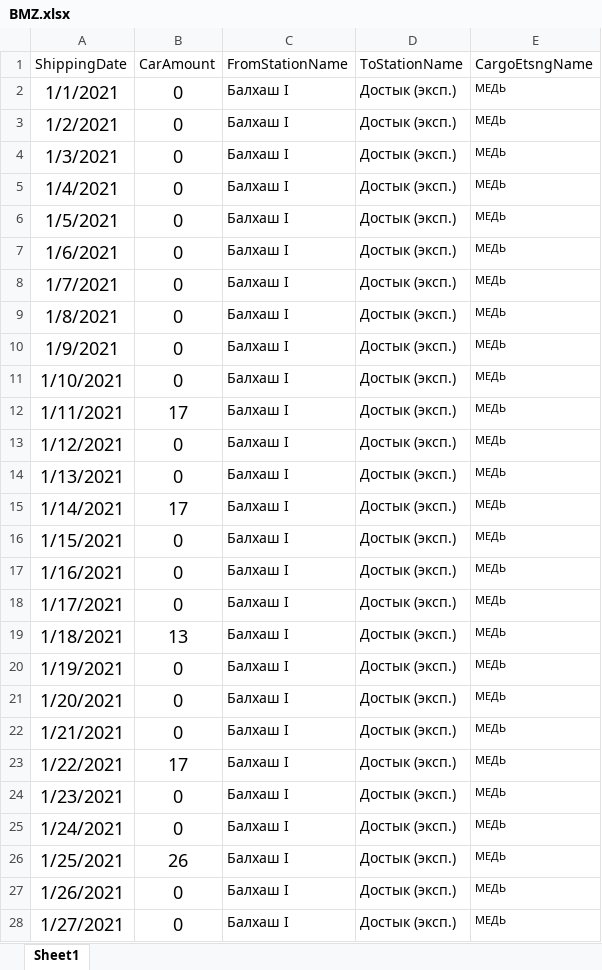
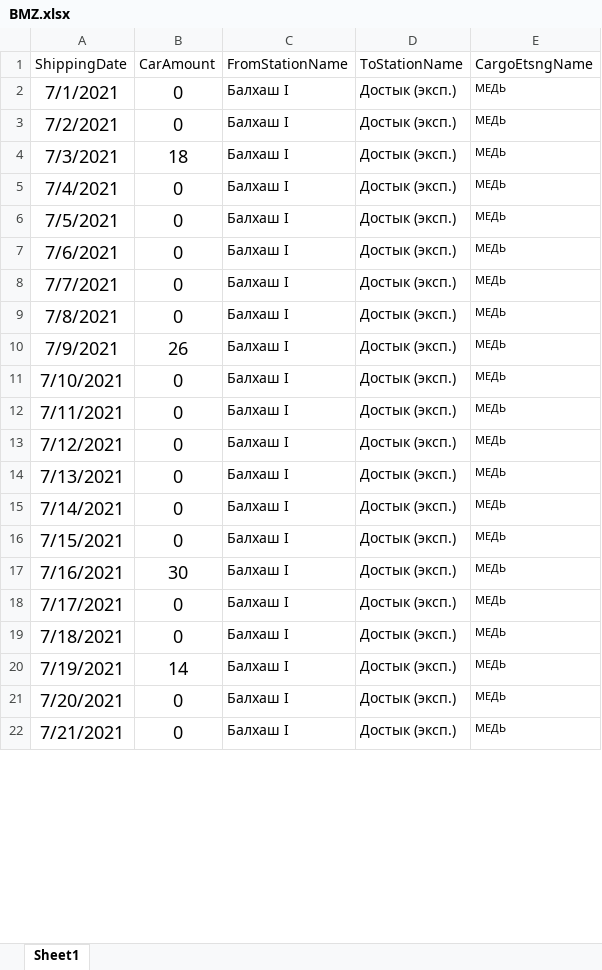
Before and after one commit to Khakim0508/Azurite_Analytics, an Excel workbook: src/algorithms/plan_fact_module/BMZ.xlsx, sheet Sheet1, drawn as a sheet; only a part is shown; values as stored, in another font and other column widths than the file's, no borders; removed rows and columns are numbered as before the commit, all else as after; the diff covers the shown part only; the diff names each change by its address in the sheet, - before the commit and + after, or states it on an @@ line.

```diff
--- a/src/algorithms/plan_fact_module/BMZ.xlsx (sheet Sheet1)
+++ b/src/algorithms/plan_fact_module/BMZ.xlsx (sheet Sheet1)
-A2 (ShippingDate): 1/1/2021
+A2 (ShippingDate): 7/1/2021
-A3 (ShippingDate): 1/2/2021
+A3 (ShippingDate): 7/2/2021
-A4 (ShippingDate): 1/3/2021
+A4 (ShippingDate): 7/3/2021
-B4 (CarAmount): 0
+B4 (CarAmount): 18
-A5 (ShippingDate): 1/4/2021
+A5 (ShippingDate): 7/4/2021
-A6 (ShippingDate): 1/5/2021
+A6 (ShippingDate): 7/5/2021
-A7 (ShippingDate): 1/6/2021
+A7 (ShippingDate): 7/6/2021
-A8 (ShippingDate): 1/7/2021
+A8 (ShippingDate): 7/7/2021
-A9 (ShippingDate): 1/8/2021
+A9 (ShippingDate): 7/8/2021
-A10 (ShippingDate): 1/9/2021
+A10 (ShippingDate): 7/9/2021
-B10 (CarAmount): 0
+B10 (CarAmount): 26
-A11 (ShippingDate): 1/10/2021
+A11 (ShippingDate): 7/10/2021
-row 12: 1/11/2021 | 17 | Балхаш I | Достык (эксп.) | МЕДЬ
-A12 (ShippingDate): 1/12/2021
+A12 (ShippingDate): 7/11/2021
-A13 (ShippingDate): 1/13/2021
+A13 (ShippingDate): 7/12/2021
-row 15: 1/14/2021 | 17 | Балхаш I | Достык (эксп.) | МЕДЬ
-A14 (ShippingDate): 1/15/2021
+A14 (ShippingDate): 7/13/2021
-A15 (ShippingDate): 1/16/2021
+A15 (ShippingDate): 7/14/2021
-A16 (ShippingDate): 1/17/2021
+A16 (ShippingDate): 7/15/2021
-A17 (ShippingDate): 1/18/2021
+A17 (ShippingDate): 7/16/2021
-B17 (CarAmount): 13
+B17 (CarAmount): 30
-A18 (ShippingDate): 1/19/2021
+A18 (ShippingDate): 7/17/2021
-A19 (ShippingDate): 1/20/2021
+A19 (ShippingDate): 7/18/2021
-A20 (ShippingDate): 1/21/2021
+A20 (ShippingDate): 7/19/2021
-B20 (CarAmount): 0
+B20 (CarAmount): 14
-row 23: 1/22/2021 | 17 | Балхаш I | Достык (эксп.) | МЕДЬ
-A21 (ShippingDate): 1/23/2021
+A21 (ShippingDate): 7/20/2021
-row 25: 1/24/2021 | 0 | Балхаш I | Достык (эксп.) | МЕДЬ
-row 26: 1/25/2021 | 26 | Балхаш I | Достык (эксп.) | МЕДЬ
-row 27: 1/26/2021 | 0 | Балхаш I | Достык (эксп.) | МЕДЬ
-A22 (ShippingDate): 1/27/2021
+A22 (ShippingDate): 7/21/2021
```
Also changed, not shown: other rows of this sheet, src/algorithms/plan_fact_module/KAL.xlsx, src/algorithms/plan_fact_module/KBL.xlsx, 2 other files.
